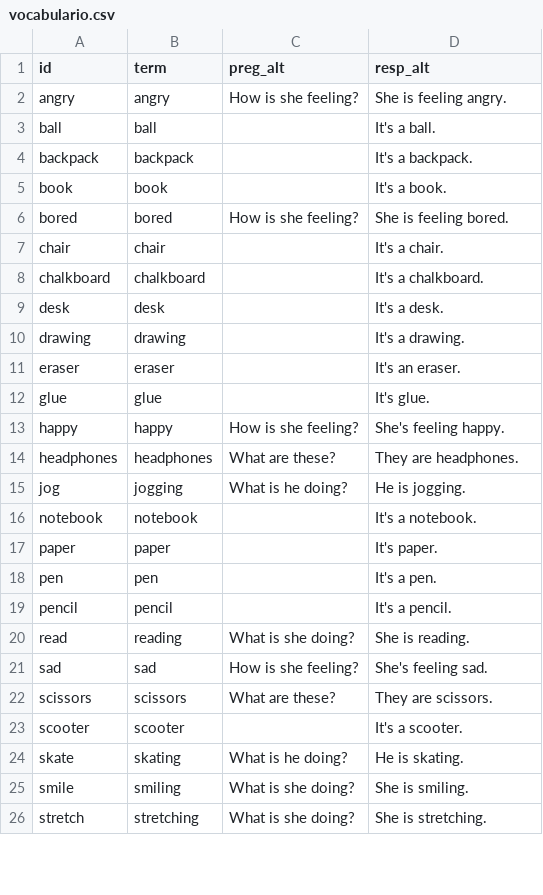
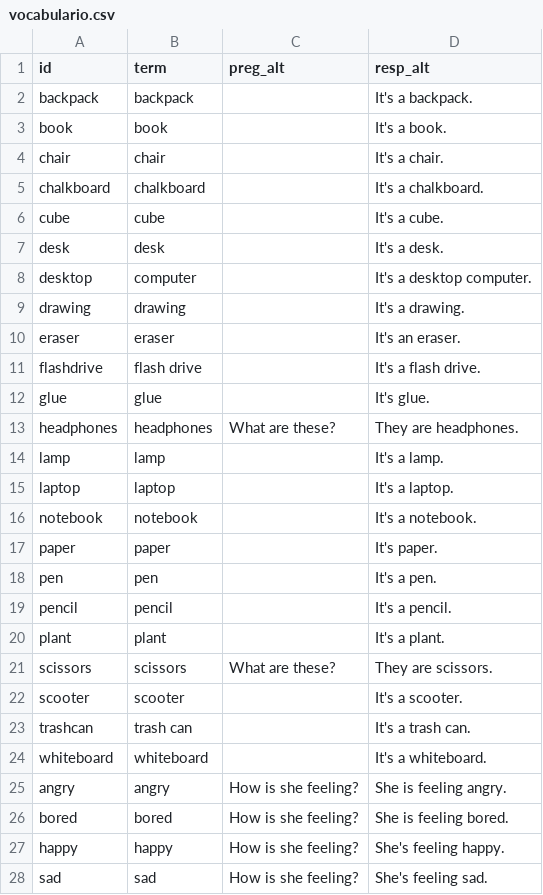
Before and after one commit to icarito/peru-learns-english, a CSV file: Topics/Topic_1/vocabulario.csv, drawn as a sheet; only a part is shown; the shorter side is filled out with more unchanged rows; the diff covers the shown part only.

```diff
--- a/Topics/Topic_1/vocabulario.csv
+++ b/Topics/Topic_1/vocabulario.csv
@@ -1,16 +1,16 @@
 id,term,preg_alt,resp_alt
-angry,angry,How is she feeling?,She is feeling angry.
-ball,ball,,It's a ball.
 backpack,backpack,,It's a backpack.
 book,book,,It's a book.
-bored,bored,How is she feeling?,She is feeling bored.
 chair,chair,,It's a chair.
 chalkboard,chalkboard,,It's a chalkboard.
+cube,cube,,It's a cube.
 desk,desk,,It's a desk.
+desktop,computer,,It's a desktop computer.
 drawing,drawing,,It's a drawing.
 eraser,eraser,,It's an eraser.
+flashdrive,flash drive,,It's a flash drive.
 glue,glue,,It's glue.
-happy,happy,How is she feeling?,She's feeling happy.
 headphones,headphones,What are these?,They are headphones.
-jog,jogging,What is he doing?,He is jogging.
+lamp,lamp,,It's a lamp.
+laptop,laptop,,It's a laptop.
 notebook,notebook,,It's a notebook.
@@ -19,5 +19,10 @@ pen,pen,,It's a pen.
 pencil,pencil,,It's a pencil.
-read,reading,What is she doing?,She is reading.
-sad,sad,How is she feeling?,She's feeling sad.
+plant,plant,,It's a plant.
 scissors,scissors,What are these?,They are scissors.
 scooter,scooter,,It's a scooter.
+trashcan,trash can,,It's a trash can.
+whiteboard,whiteboard,,It's a whiteboard.
+angry,angry,How is she feeling?,She is feeling angry.
+bored,bored,How is she feeling?,She is feeling bored.
+happy,happy,How is she feeling?,She's feeling happy.
+sad,sad,How is she feeling?,She's feeling sad.
```
Also changed, not shown: 1 moved row elsewhere in this file, Topics/Topic_2/vocabulario.csv, Topics/Topic_3/vocabulario.csv, 54 other files.
